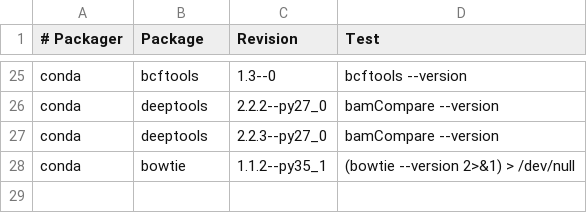
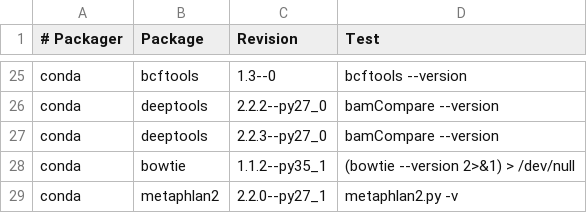
Before and after one commit to BioContainers/mulled, a TSV file: packages.tsv, drawn as a sheet; only a part is shown, gaps mark what is left out; the diff names each change by its address in the sheet, - before the commit and + after, or states it on an @@ line.

Commit message:
add metaphlan2

```diff
--- a/packages.tsv
+++ b/packages.tsv
+row 29: conda | metaphlan2 | 2.2.0--py27_1 | metaphlan2.py -v
```
